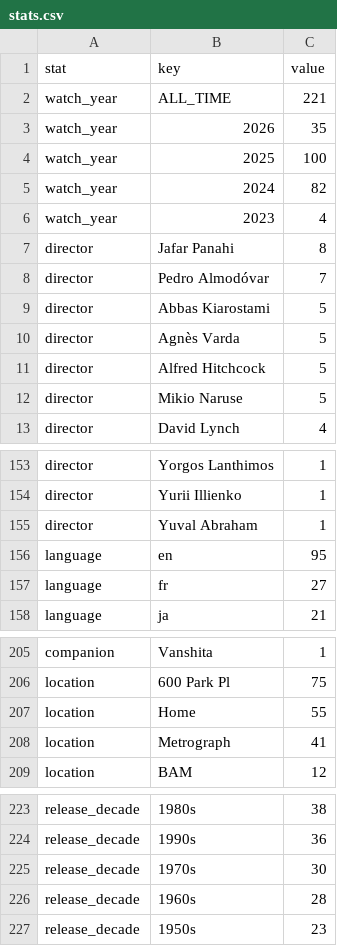
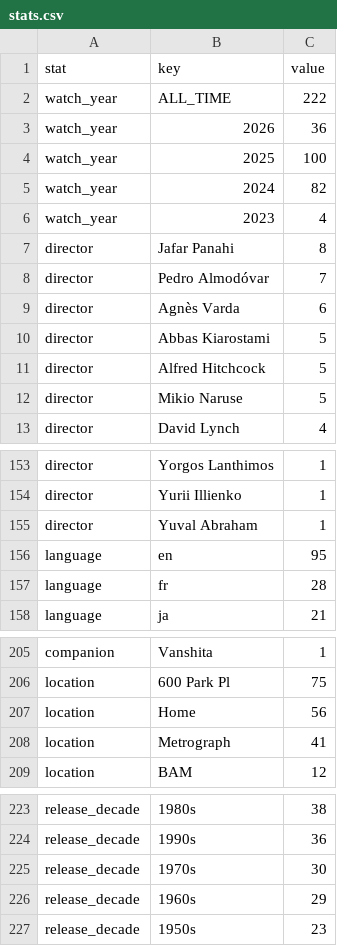
Before and after one commit to shreshthkhilani/s4s-filmstruck, a CSV file: data/stats.csv, drawn as a sheet; only a part is shown, gaps mark what is left out.

```diff
--- a/data/stats.csv
+++ b/data/stats.csv
@@ -1,4 +1,4 @@
 stat,key,value
-watch_year,ALL_TIME,221
-watch_year,2026,35
+watch_year,ALL_TIME,222
+watch_year,2026,36
 watch_year,2025,100
@@ -8,4 +8,4 @@ director,Jafar Panahi,8
 director,Pedro Almodóvar,7
+director,Agnès Varda,6
 director,Abbas Kiarostami,5
-director,Agnès Varda,5
 director,Alfred Hitchcock,5
@@ -156,3 +156,3 @@ director,Yuval Abraham,1
 language,en,95
-language,fr,27
+language,fr,28
 language,ja,21
@@ -206,3 +206,3 @@ companion,Vanshita,1
 location,600 Park Pl,75
-location,Home,55
+location,Home,56
 location,Metrograph,41
@@ -225,3 +225,3 @@ release_decade,1990s,36
 release_decade,1970s,30
-release_decade,1960s,28
+release_decade,1960s,29
 release_decade,1950s,23
```
Also changed, not shown: data/films.csv, data/log.csv.
